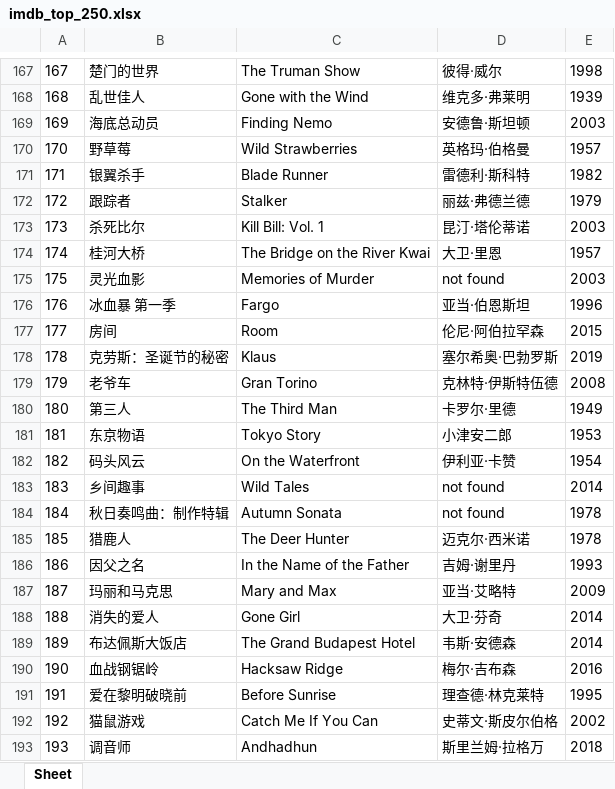
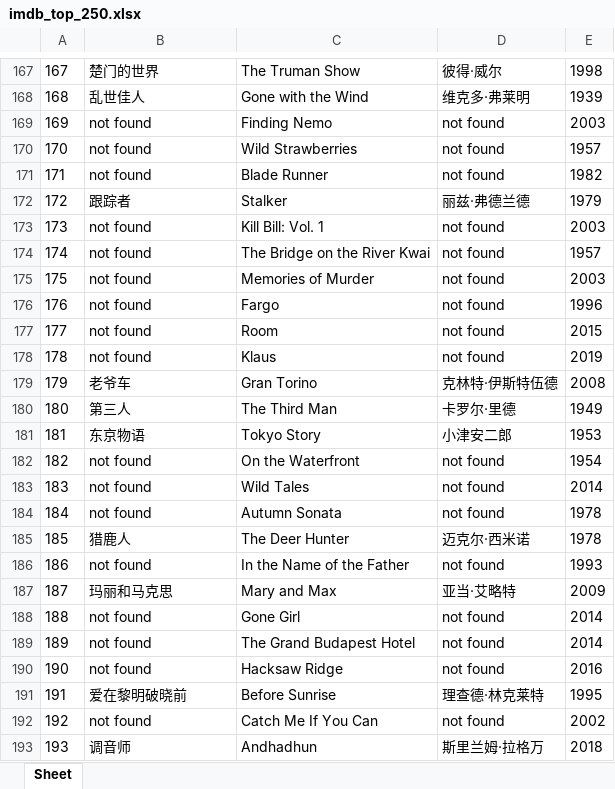
Before and after one commit to doctoroyy/Movie-IMDB-Bot, an Excel workbook: imdb_top_250.xlsx, sheet Sheet, drawn as a sheet; only a part is shown, gaps mark what is left out; values as stored, in another font and other column widths than the file's, no borders; the diff covers the shown part only; the diff names each change by its address in the sheet, - before the commit and + after, or states it on an @@ line.

```diff
--- a/imdb_top_250.xlsx (sheet Sheet)
+++ b/imdb_top_250.xlsx (sheet Sheet)
-B169: 海底总动员
+B169: not found
-D169: 安德鲁·斯坦顿
+D169: not found
-B170: 野草莓
+B170: not found
-D170: 英格玛·伯格曼
+D170: not found
-B171: 银翼杀手
+B171: not found
-D171: 雷德利·斯科特
+D171: not found
-B173: 杀死比尔
+B173: not found
-D173: 昆汀·塔伦蒂诺
+D173: not found
-B174: 桂河大桥
+B174: not found
-D174: 大卫·里恩
+D174: not found
-B175: 灵光血影
+B175: not found
-B176: 冰血暴 第一季
+B176: not found
-D176: 亚当·伯恩斯坦
+D176: not found
-B177: 房间
+B177: not found
-D177: 伦尼·阿伯拉罕森
+D177: not found
-B178: 克劳斯：圣诞节的秘密
+B178: not found
-D178: 塞尔希奥·巴勃罗斯
+D178: not found
-B182: 码头风云
+B182: not found
-D182: 伊利亚·卡赞
+D182: not found
-B183: 乡间趣事
+B183: not found
-B184: 秋日奏鸣曲：制作特辑
+B184: not found
-B186: 因父之名
+B186: not found
-D186: 吉姆·谢里丹
+D186: not found
-B188: 消失的爱人
+B188: not found
-D188: 大卫·芬奇
+D188: not found
-B189: 布达佩斯大饭店
+B189: not found
-D189: 韦斯·安德森
+D189: not found
-B190: 血战钢锯岭
+B190: not found
-D190: 梅尔·吉布森
+D190: not found
-B192: 猫鼠游戏
+B192: not found
-D192: 史蒂文·斯皮尔伯格
+D192: not found
```
Also changed, not shown: 158 edited cells elsewhere in this sheet, 1 other file.
